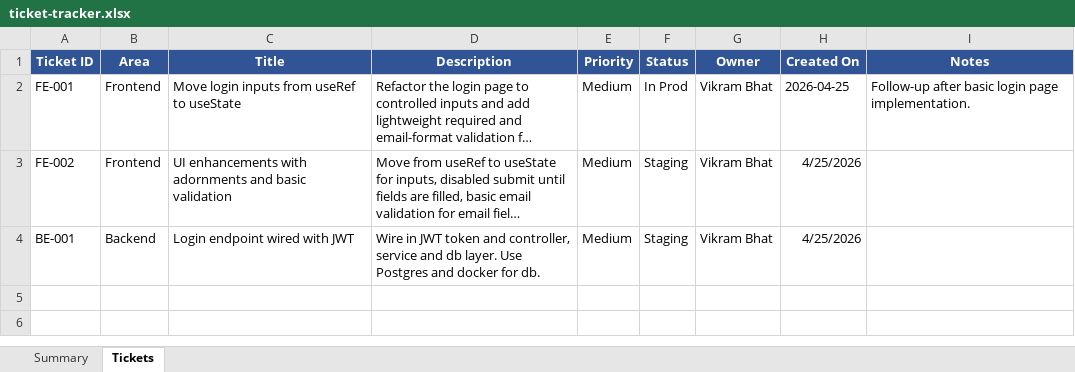
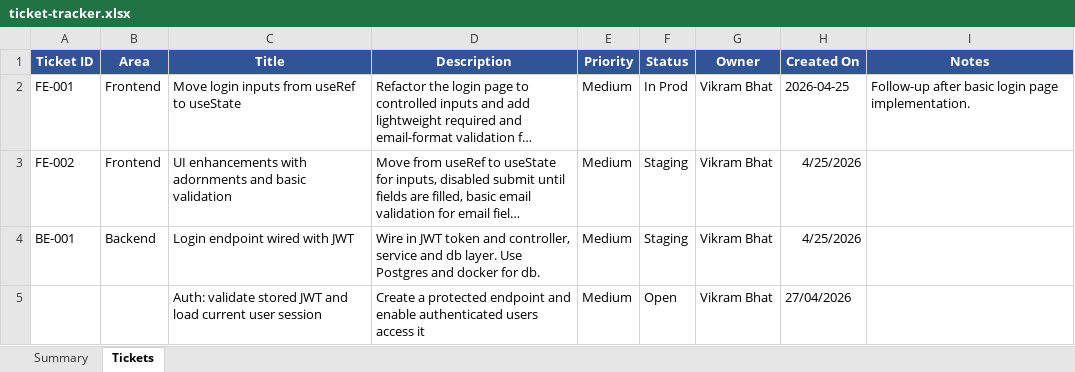
Before and after one commit to BailurVikramBhat/between-the-lines, an Excel workbook: ticket-tracker.xlsx, sheet Tickets, drawn as a sheet; long unchanged cells end in …; values as stored, in another font and other column widths than the file's, no borders; conditional formats not drawn; the diff names each change by its address in the sheet, - before the commit and + after, or states it on an @@ line.

```diff
--- a/ticket-tracker.xlsx (sheet Tickets)
+++ b/ticket-tracker.xlsx (sheet Tickets)
+row 5:  |  | Auth: validate stored JWT and load current user session | Create a protected endpoint and enable authenticated users access it | Medium | Open | Vikram Bhat | 27/04/2026
```
Also changed, not shown: sheet Summary, 9 other files.
